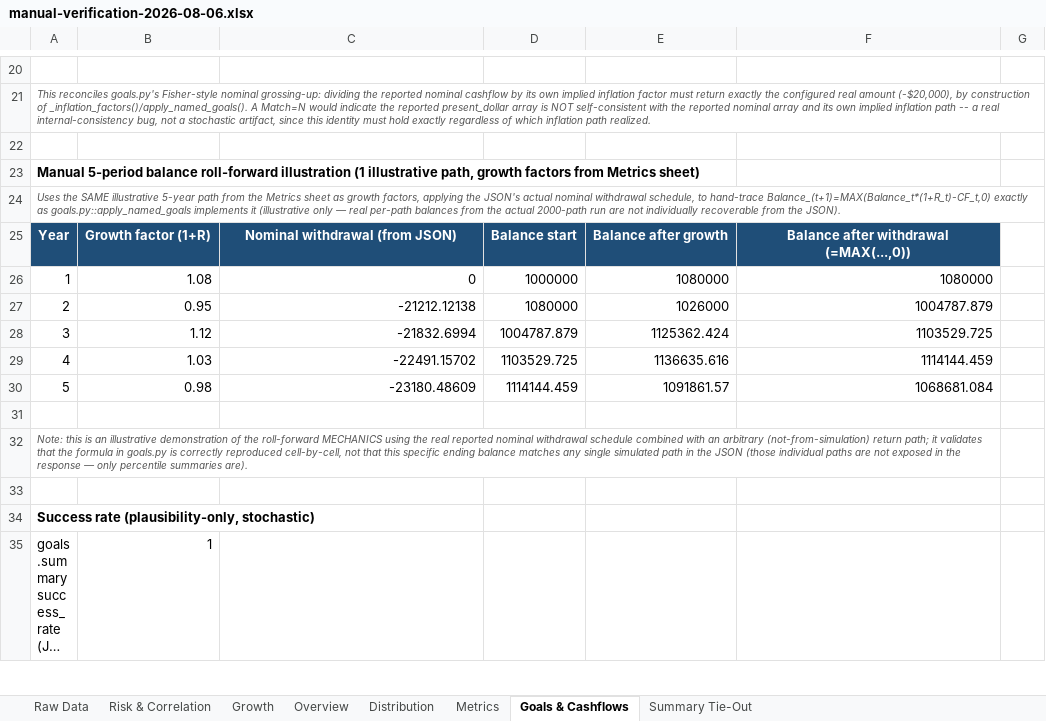
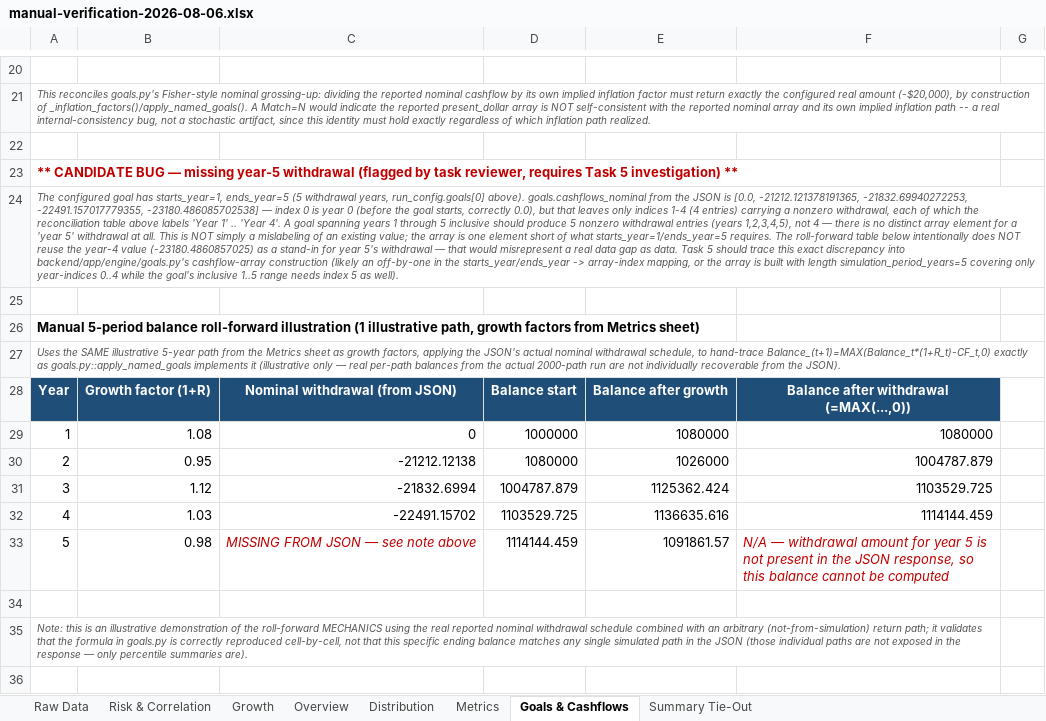
Before and after one commit to bblank09/Monte-Carlo-Simulation, an Excel workbook: docs/manual-verification-2026-08-06.xlsx, sheet Goals & Cashflows, drawn as a sheet; only a part is shown, gaps mark what is left out; the shorter side is filled out with more unchanged rows; long unchanged cells end in …; values as stored, in another font and other column widths than the file's, no borders; addresses are those after the commit; the diff names each change by its address in the sheet, - before the commit and + after, or states it on an @@ line.

Commit message:
docs: address reviewer findings in Phase 4 Excel verification workbook
- Goals sheet: stop fabricating a year-5 withdrawal value; flag JSON's
  cashflows_nominal array as one entry short for a starts_year=1/ends_year=5
  goal, candidate bug for Task 5 (backend/app/engine/goals.py)
- Raw Data sheet: annotate the 3 NAV forward-fill gap rows (2015-04-02,
  2015-05-28, 2021-01-18) as faithfully replicating engine behavior, flag
  tension with CLAUDE.md's NAV-gap landmine wording
- Metrics sheet: remove leftover drafting placeholder text
- Summary Tie-Out sheet: clarify 11 true JSON tie-outs vs 3 Python
  cross-check rows; add both new bug-candidate notes

```diff
--- a/docs/manual-verification-2026-08-06.xlsx (sheet Goals & Cashflows)
+++ b/docs/manual-verification-2026-08-06.xlsx (sheet Goals & Cashflows)
+row 23: ** CANDIDATE BUG — missing year-5 withdrawal (flagged by task reviewer, requires Task 5 investigation) **
+row 24: The configured goal has starts_year=1, ends_year=5 (5 withdrawal years, run_config.goals[0] above). goals.cashflows_nominal from the JSON is [0.0, -21212.121378191365, -21832.69940272253, -22491.157017779355, -23180.486085702538] — index 0 is year 0 (before the goal starts, correctly 0.0), but that leaves only indices 1-4 (4 entries) carrying a nonzero withdrawal, each of which the reconciliation table above labels 'Year 1' .. 'Year 4'. A goal spanning years 1 through 5 inclusive should produce 5 nonzero withdrawal entries (years 1,2,3,4,5), not 4 — there is no distinct array element for a 'year 5' withdrawal at all. This is NOT simply a mislabeling of an existing value; the array is one element short of what starts_year=1/ends_year=5 requires. The roll-forward table below intentionally does NOT reuse the year-4 value (-23180.4860857025) as a stand-in for year 5's withdrawal — that would misrepresent a real data gap as data. Task 5 should trace this exact discrepancy into backend/app/engine/goals.py's cashflow-array construction (likely an off-by-one in the starts_year/ends_year -> array-index mapping, or the array is built with length simulation_period_years=5 covering only year-indices 0..4 while the goal's inclusive 1..5 range needs index 5 as well).
+row 25: (empty)
-C33: -23180.48609
+C33: MISSING FROM JSON — see note above
@@ C33 italic: off → on, text colour: black → #C00000 @@
-F33: 1068681.084
+F33: N/A — withdrawal amount for year 5 is not present in the JSON response, so this balance cannot be computed
@@ F33 italic: off → on, text colour: black → #C00000 @@
```
Also changed, not shown: sheet Raw Data, sheet Summary Tie-Out, sheet Metrics, formulas that keep their value.
